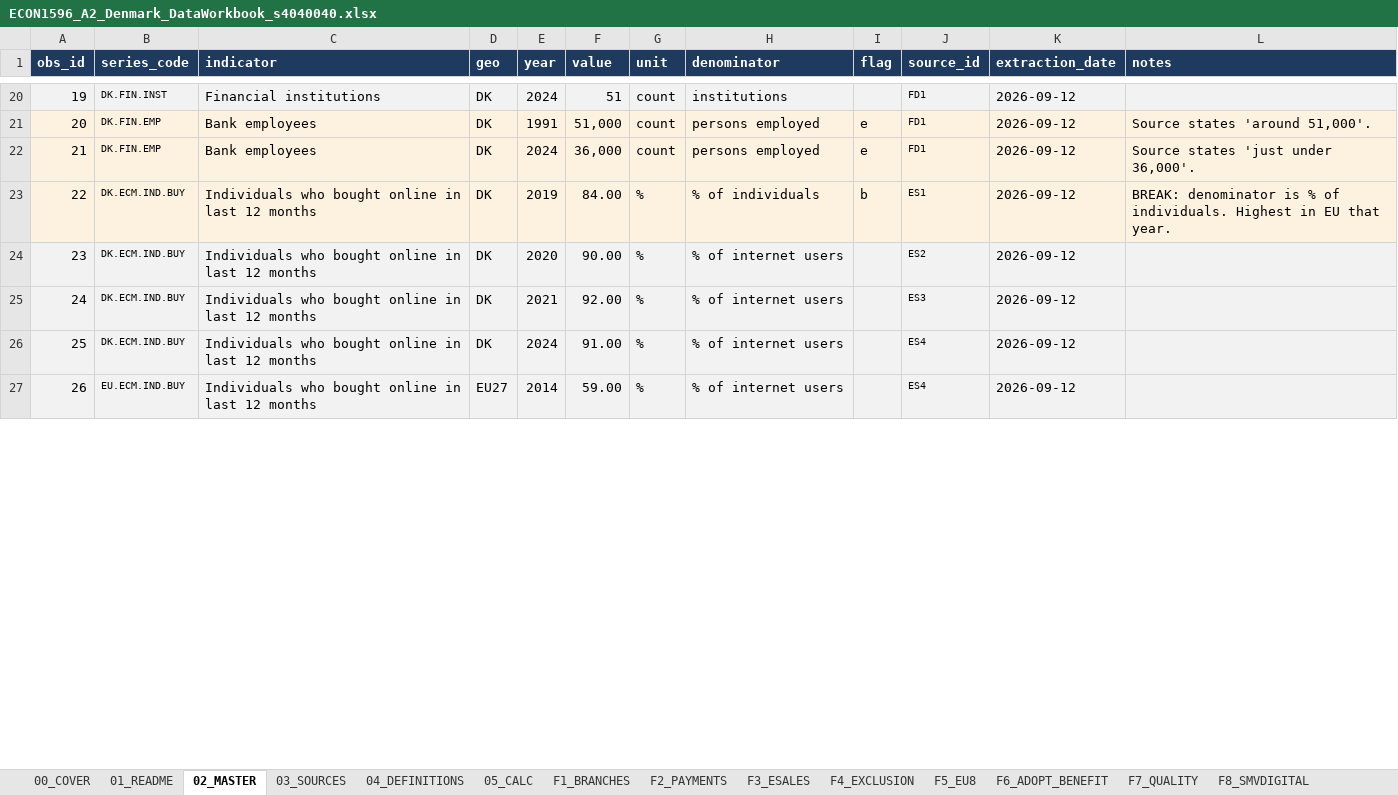
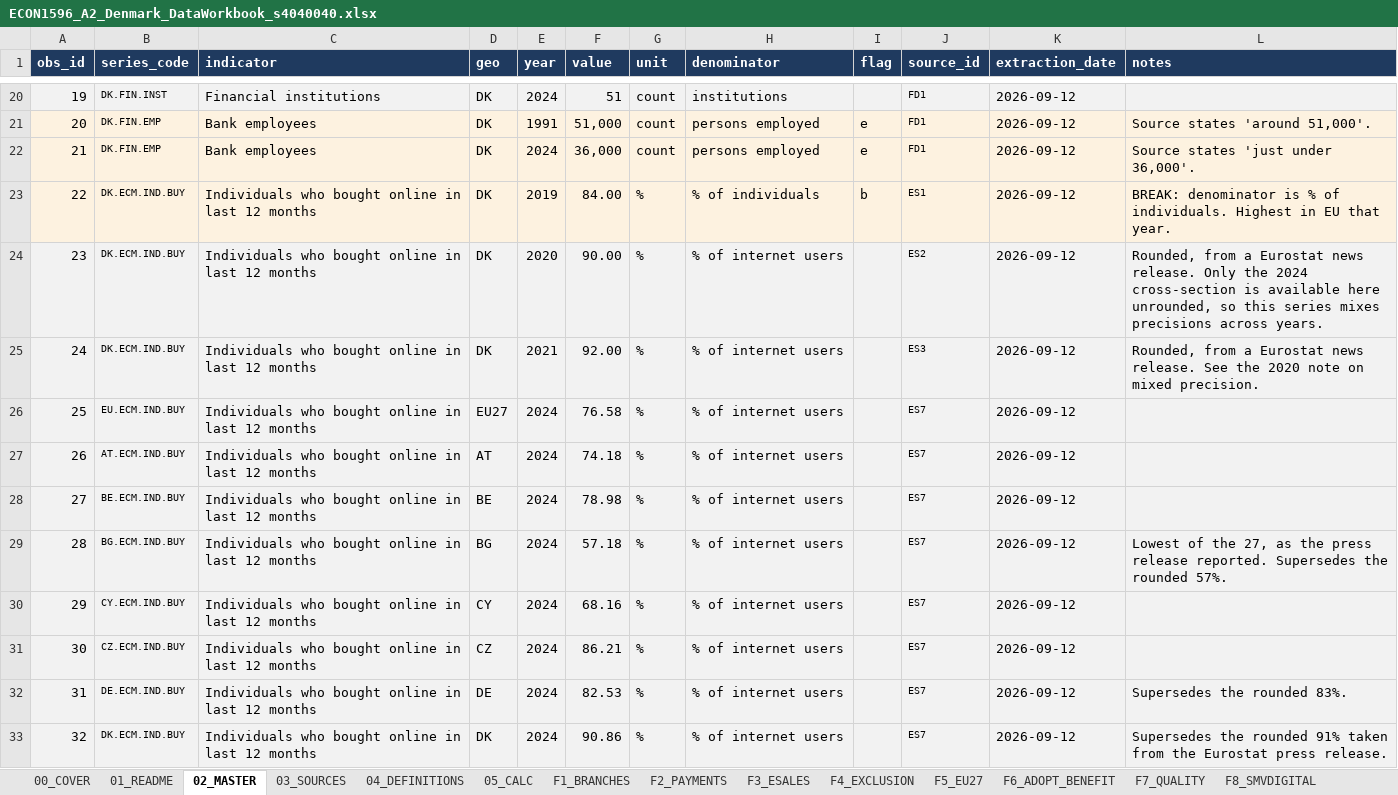
Before and after one commit to saladb4o/Presentation_slides, an Excel workbook: ECON1596_A2_Denmark_DataWorkbook_s4040040.xlsx, sheet 02_MASTER, drawn as a sheet; only a part is shown, gaps mark what is left out; the shorter side is filled out with more unchanged rows; values as stored, in another font and other column widths than the file's, no borders; addresses are those after the commit; the diff covers the shown part only; the diff names each change by its address in the sheet, - before the commit and + after, or states it on an @@ line.

```diff
--- a/ECON1596_A2_Denmark_DataWorkbook_s4040040.xlsx (sheet 02_MASTER)
+++ b/ECON1596_A2_Denmark_DataWorkbook_s4040040.xlsx (sheet 02_MASTER)
-sheet tab: F5_EU8
+sheet tab: F5_EU27
-L24 (notes): (empty)
+L24 (notes): Rounded, from a Eurostat news release. Only the 2024 cross-section is available here unrounded, so this series mixes precisions across years.
-L25 (notes): (empty)
+L25 (notes): Rounded, from a Eurostat news release. See the 2020 note on mixed precision.
+row 26: 25 | EU.ECM.IND.BUY | Individuals who bought online in last 12 months | EU27 | 2024 | 76.58 | % | % of internet users |  | ES7 | 2026-09-12
+row 27: 26 | AT.ECM.IND.BUY | Individuals who bought online in last 12 months | AT | 2024 | 74.18 | % | % of internet users |  | ES7 | 2026-09-12
+row 28: 27 | BE.ECM.IND.BUY | Individuals who bought online in last 12 months | BE | 2024 | 78.98 | % | % of internet users |  | ES7 | 2026-09-12
+row 29: 28 | BG.ECM.IND.BUY | Individuals who bought online in last 12 months | BG | 2024 | 57.18 | % | % of internet users |  | ES7 | 2026-09-12 | Lowest of the 27, as the press release reported. Supersedes the rounded 57%.
+row 30: 29 | CY.ECM.IND.BUY | Individuals who bought online in last 12 months | CY | 2024 | 68.16 | % | % of internet users |  | ES7 | 2026-09-12
+row 31: 30 | CZ.ECM.IND.BUY | Individuals who bought online in last 12 months | CZ | 2024 | 86.21 | % | % of internet users |  | ES7 | 2026-09-12
+row 32: 31 | DE.ECM.IND.BUY | Individuals who bought online in last 12 months | DE | 2024 | 82.53 | % | % of internet users |  | ES7 | 2026-09-12 | Supersedes the rounded 83%.
@@ column A (obs_id) renumbered from row 33 down @@
-F33 (value): 91.00
+F33 (value): 90.86
-J33 (source_id): ES4
+J33 (source_id): ES7
-L33 (notes): (empty)
+L33 (notes): Supersedes the rounded 91% taken from the Eurostat press release.
```
Also changed, not shown: 20 added rows and 9 removed rows elsewhere in this sheet, sheet F6_ADOPT_BENEFIT, sheet F5_EU27, sheet 08_AI_LOG, sheet 07_LIMITATIONS, sheet 03_SOURCES, sheet 00_COVER, charts or pictures, 7 other files.
